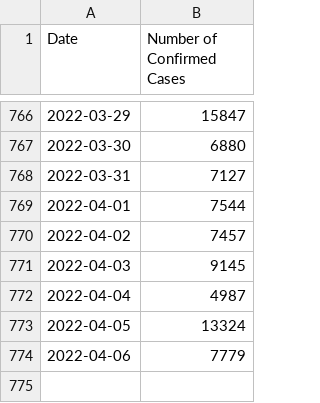
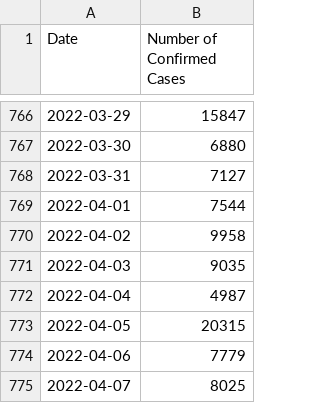
Before and after one commit to kim2552/onlydata, a CSV file: src/assets/canada-covid-19-data-per-day.csv, drawn as a sheet; only a part is shown, gaps mark what is left out.

```diff
--- a/src/assets/canada-covid-19-data-per-day.csv
+++ b/src/assets/canada-covid-19-data-per-day.csv
@@ -769,6 +769,7 @@ Date,Number of Confirmed Cases
 2022-04-01,7544
-2022-04-02,7457
-2022-04-03,9145
+2022-04-02,9958
+2022-04-03,9035
 2022-04-04,4987
-2022-04-05,13324
+2022-04-05,20315
 2022-04-06,7779
+2022-04-07,8025
```
Also changed, not shown: src/assets/manitoba-covid-19-data-per-day.csv, src/assets/nova scotia-covid-19-data-per-day.csv, 13 other files.
